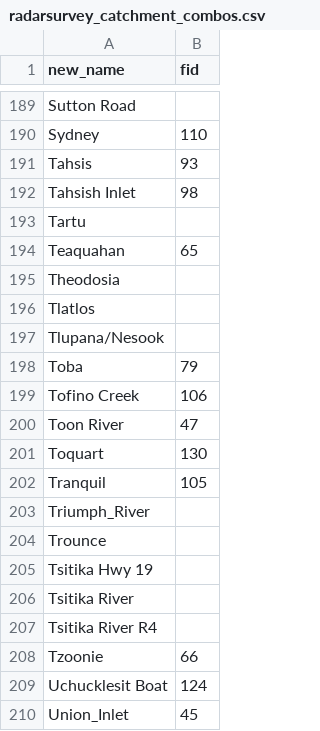
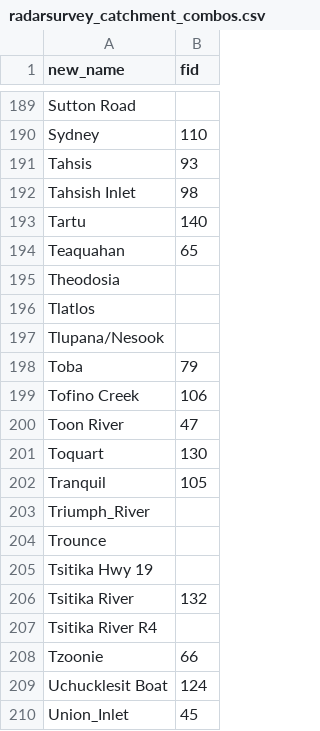
Before and after one commit to popovs/MAMU, a CSV file: data-raw/radarsurvey_catchment_combos.csv, drawn as a sheet; only a part is shown, gaps mark what is left out; the diff covers the shown part only.

```diff
--- a/data-raw/radarsurvey_catchment_combos.csv
+++ b/data-raw/radarsurvey_catchment_combos.csv
@@ -192,3 +192,3 @@ Tahsis,93
 Tahsish Inlet,98
-Tartu,
+Tartu,140
 Teaquahan,65
@@ -205,3 +205,3 @@ Trounce,
 Tsitika Hwy 19,
-Tsitika River,
+Tsitika River,132
 Tsitika River R4,
```
Also changed, not shown: 11 edited cells elsewhere in this file, 2 other files.
